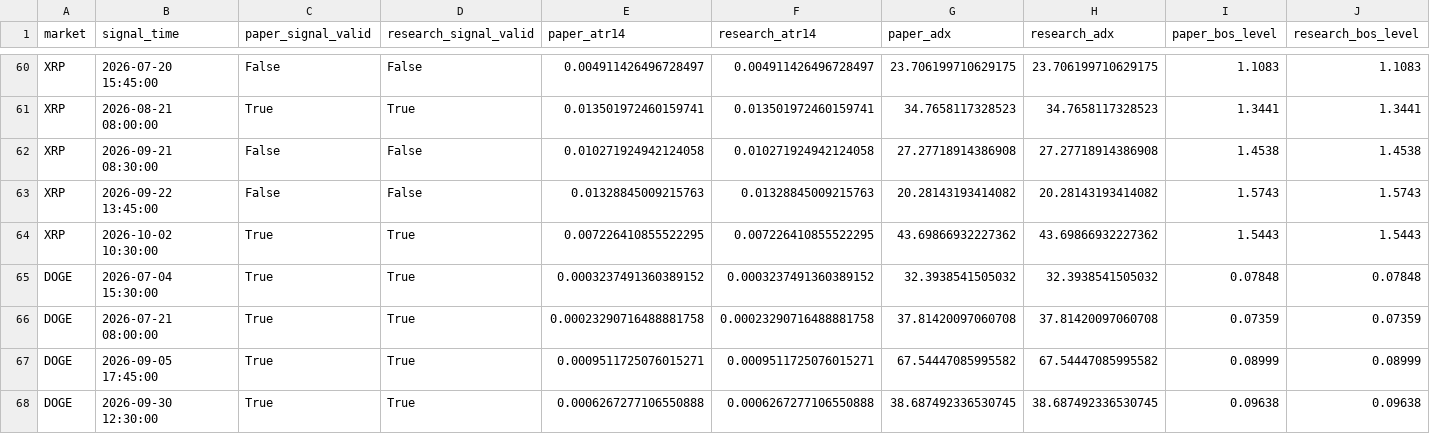
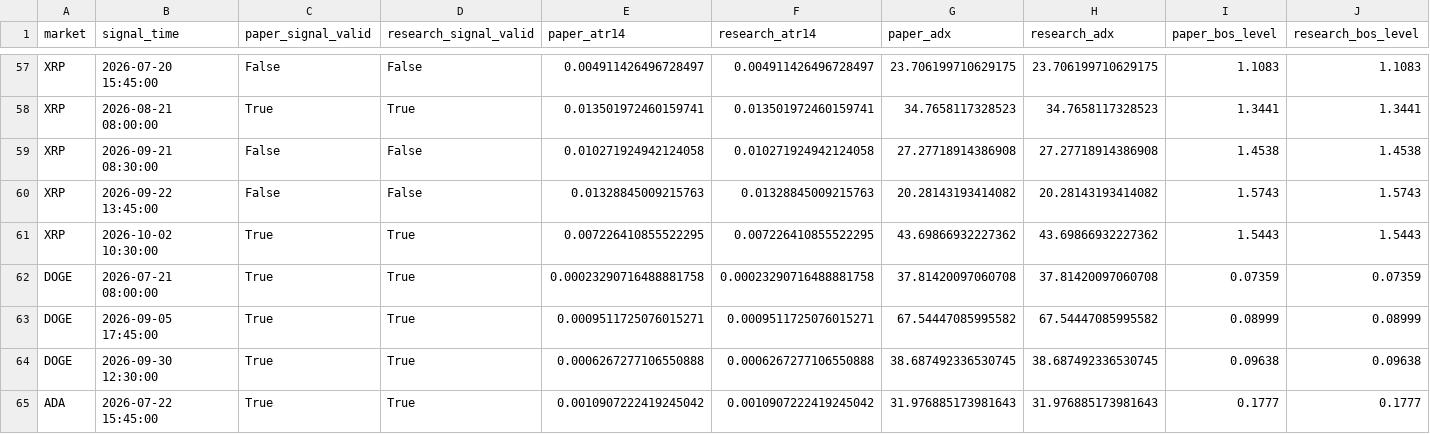
Before and after one commit to BziizB/biAN, a CSV file: paper_trading/mismatch_report.csv, drawn as a sheet; only a part is shown, gaps mark what is left out; the shorter side is filled out with more unchanged rows; removed rows and columns are numbered as before the commit, all else as after; rows hold the shown columns only; the diff covers the shown part only; the diff names each change by its address in the sheet, - before the commit and + after, or states it on an @@ line.

```diff
--- a/paper_trading/mismatch_report.csv
+++ b/paper_trading/mismatch_report.csv
-row 65: DOGE | 2026-07-04 15:30:00 | True | True | 0.0003237491360389152 | 0.0003237491360389152 | 32.3938541505032 | 32.3938541505032 | 0.07848 | 0.07848
```
Also changed, not shown: 1 added row and 8 removed rows elsewhere in this file, paper_trading/paper_signals.csv, paper_trading/paper_trades.csv, 2 other files.
